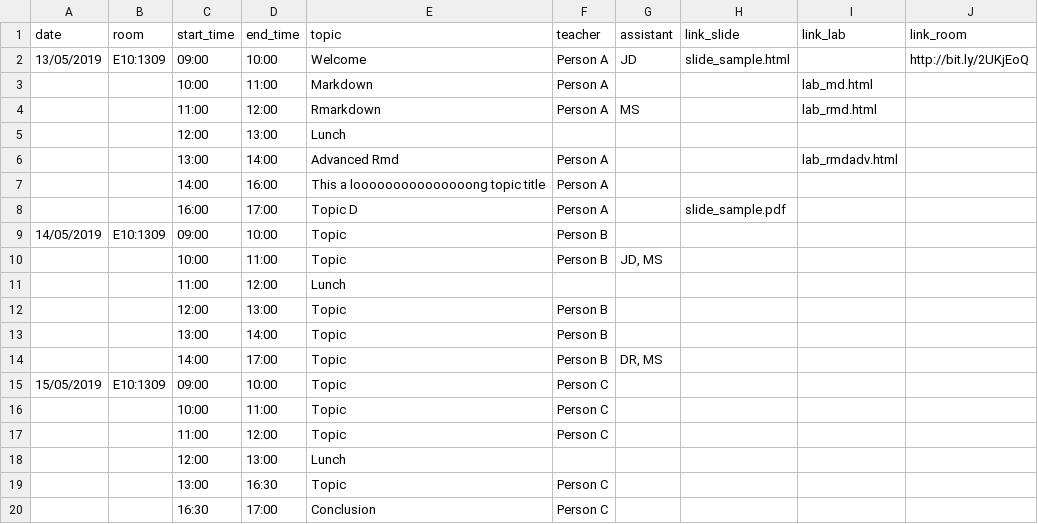
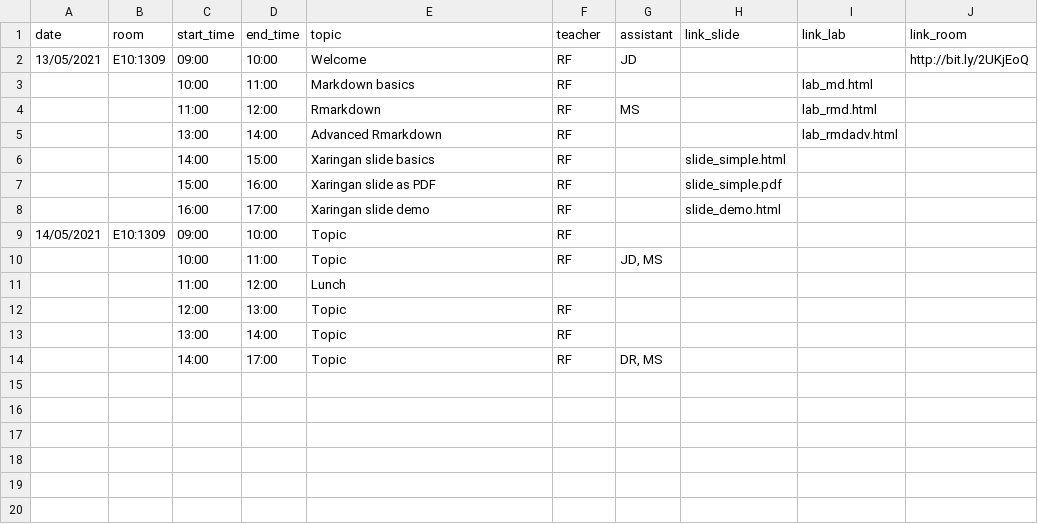
Before and after one commit to royfrancis/workshop-template-rmd-ga, a CSV file: schedule.csv, drawn as a sheet.

Commit message:
Major style updates
* slide new cover and end images
* slide cover and end text simplified
* lab footer classes
* slide specific css tags, kbd
* lab specific css tags, home landing, kbd, footer
* index layout
* xaringan demo slide
* updated schedule

```diff
--- a/schedule.csv
+++ b/schedule.csv
@@ -1,20 +1,14 @@
 date;room;start_time;end_time;topic;teacher;assistant;link_slide;link_lab;link_room
-13/05/2019;E10:1309;09:00;10:00;Welcome;Person A;JD;slide_sample.html;;http://bit.ly/2UKjEoQ
-;;10:00;11:00;Markdown;Person A;;;lab_md.html;
-;;11:00;12:00;Rmarkdown;Person A;MS;;lab_rmd.html;
-;;12:00;13:00;Lunch;;;;;
-;;13:00;14:00;Advanced Rmd;Person A;;;lab_rmdadv.html;
-;;14:00;16:00;This a looooooooooooooong topic title;Person A;;;;
-;;16:00;17:00;Topic D;Person A;;slide_sample.pdf;;
-14/05/2019;E10:1309;09:00;10:00;Topic;Person B;;;;
-;;10:00;11:00;Topic;Person B;JD, MS;;;
+13/05/2021;E10:1309;09:00;10:00;Welcome;RF;JD;;;http://bit.ly/2UKjEoQ
+;;10:00;11:00;Markdown basics;RF;;;lab_md.html;
+;;11:00;12:00;Rmarkdown;RF;MS;;lab_rmd.html;
+;;13:00;14:00;Advanced Rmarkdown;RF;;;lab_rmdadv.html;
+;;14:00;15:00;Xaringan slide basics;RF;;slide_simple.html;;
+;;15:00;16:00;Xaringan slide as PDF;RF;;slide_simple.pdf;;
+;;16:00;17:00;Xaringan slide demo;RF;;slide_demo.html;;
+14/05/2021;E10:1309;09:00;10:00;Topic;RF;;;;
+;;10:00;11:00;Topic;RF;JD, MS;;;
 ;;11:00;12:00;Lunch;;;;;
-;;12:00;13:00;Topic;Person B;;;;
-;;13:00;14:00;Topic;Person B;;;;
-;;14:00;17:00;Topic;Person B;DR, MS;;;
-15/05/2019;E10:1309;09:00;10:00;Topic;Person C;;;;
-;;10:00;11:00;Topic;Person C;;;;
-;;11:00;12:00;Topic;Person C;;;;
-;;12:00;13:00;Lunch;;;;;
-;;13:00;16:30;Topic;Person C;;;;
-;;16:30;17:00;Conclusion;Person C;;;;
+;;12:00;13:00;Topic;RF;;;;
+;;13:00;14:00;Topic;RF;;;;
+;;14:00;17:00;Topic;RF;DR, MS;;;
```
Also changed, not shown: 21 other files.
